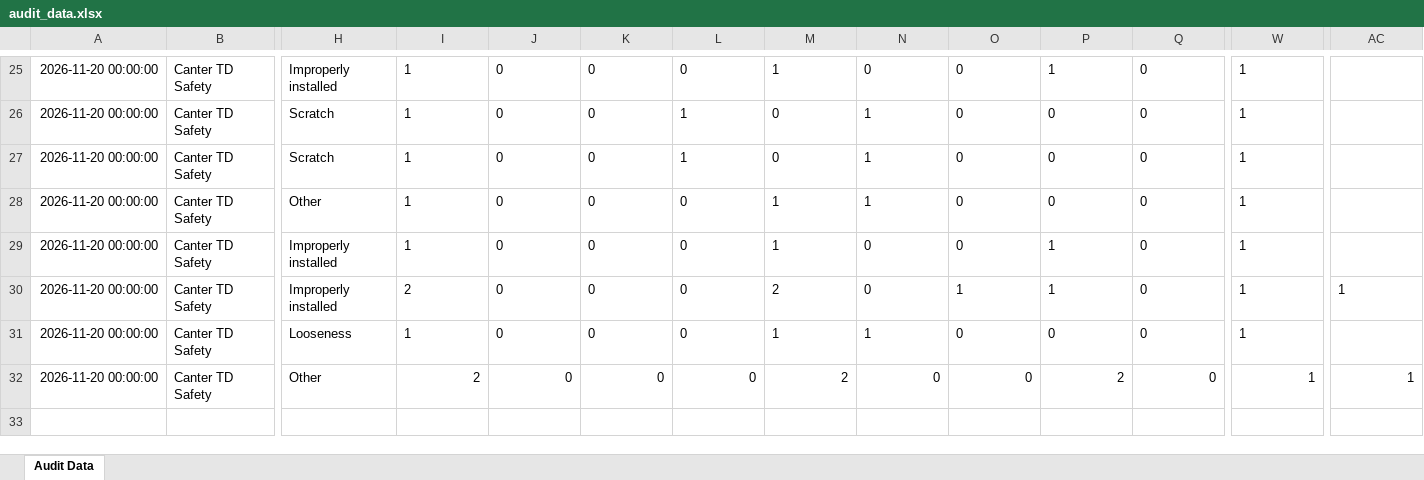
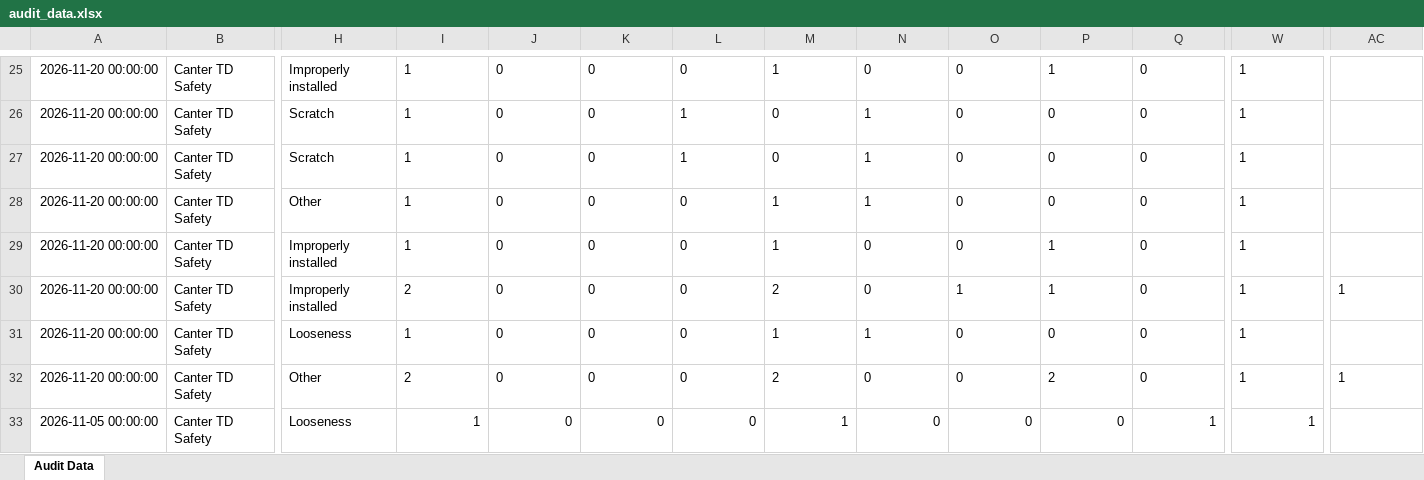
Before and after one commit to shahtaha01365-ai/QFL4-Audit-Intelligence, an Excel workbook: audit_data.xlsx, sheet Audit Data, drawn as a sheet; only a part is shown, gaps mark what is left out; values as stored, in another font and other column widths than the file's, no borders; rows hold the shown columns only; the diff names each change by its address in the sheet, - before the commit and + after, or states it on an @@ line.

Commit message:
Update audit_data.xlsx from Google Sheets

```diff
--- a/audit_data.xlsx (sheet Audit Data)
+++ b/audit_data.xlsx (sheet Audit Data)
-I32:Q32 alignment: right
+I32:Q32 alignment: left
-W32 alignment: right
+W32 alignment: left
-AC32 alignment: right
+AC32 alignment: left
+row 33: 2026-11-05 00:00:00 | Canter TD Safety | Looseness | 1 | 0 | 0 | 0 | 1 | 0 | 0 | 0 | 1 | 1
```
